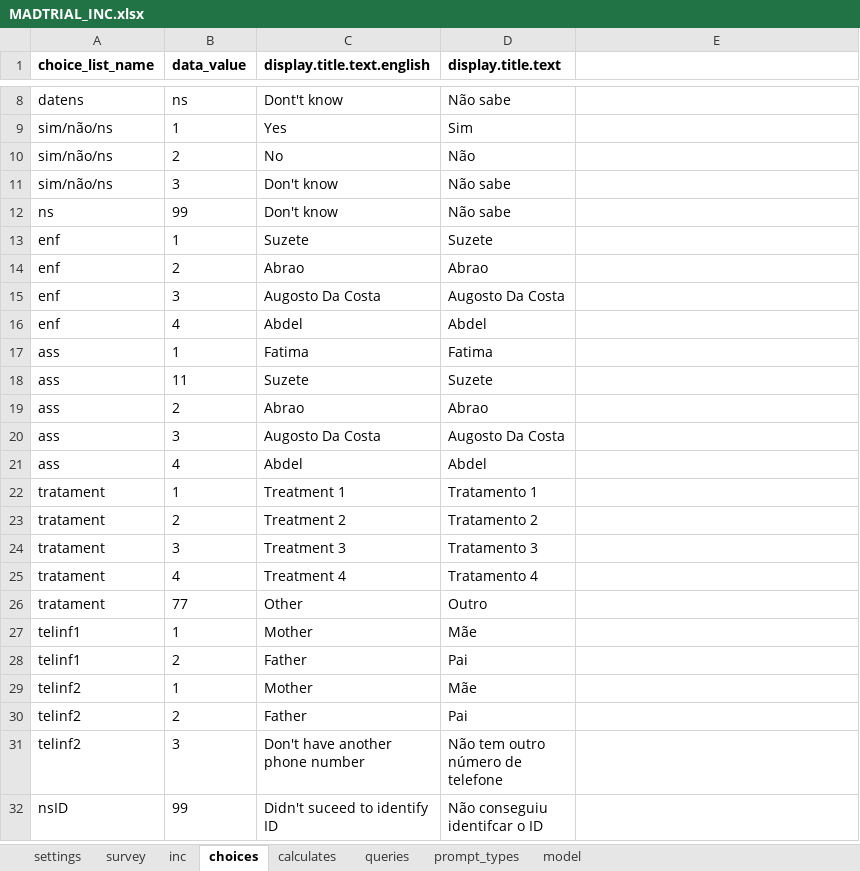
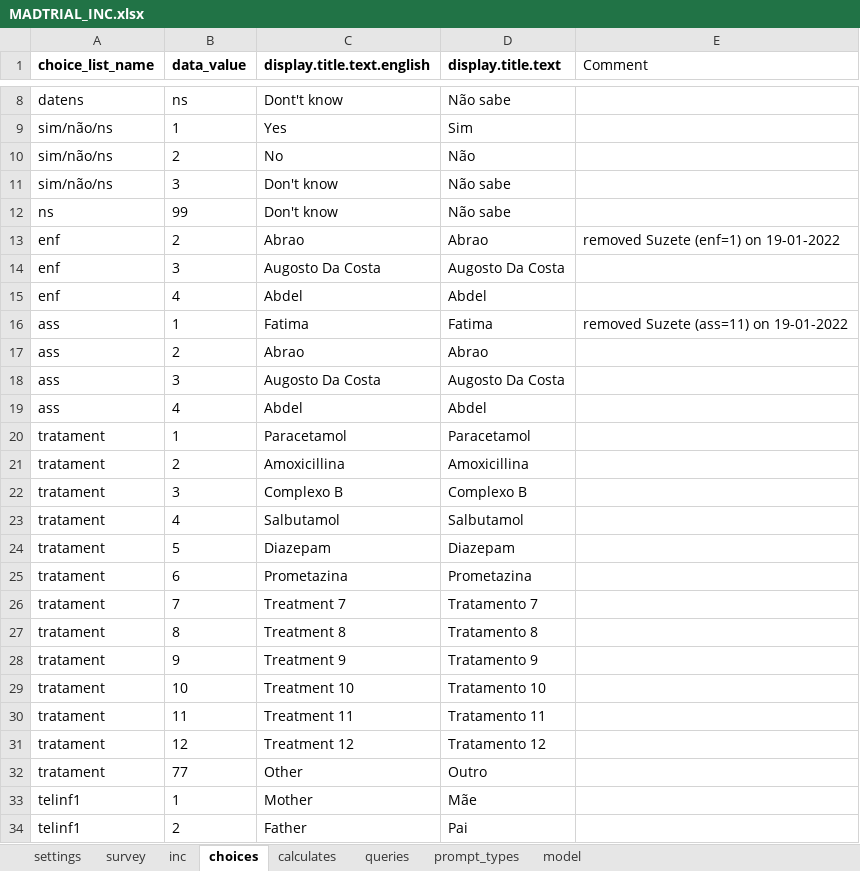
Before and after one commit to BandimHealthProject/MADtrail, an Excel workbook: app/config/tables/MADTRIAL_INC/Forms/MADTRIAL_INC/MADTRIAL_INC.xlsx, sheet choices, drawn as a sheet; only a part is shown, gaps mark what is left out; the shorter side is filled out with more unchanged rows; values as stored, in another font and other column widths than the file's, no borders; removed rows and columns are numbered as before the commit, all else as after; the diff names each change by its address in the sheet, - before the commit and + after, or states it on an @@ line.

Commit message:
tratamento divide in actual and prescribed, options added

```diff
--- a/app/config/tables/MADTRIAL_INC/Forms/MADTRIAL_INC/MADTRIAL_INC.xlsx (sheet choices)
+++ b/app/config/tables/MADTRIAL_INC/Forms/MADTRIAL_INC/MADTRIAL_INC.xlsx (sheet choices)
-E1: (empty)
+E1: Comment
-row 13: enf | 1 | Suzete | Suzete
-E13 (Comment): (empty)
+E13 (Comment): removed Suzete (enf=1) on 19-01-2022
-E16 (Comment): (empty)
+E16 (Comment): removed Suzete (ass=11) on 19-01-2022
-row 18: ass | 11 | Suzete | Suzete
-C20 (display.title.text.english): Treatment 1
+C20 (display.title.text.english): Paracetamol
-D20 (display.title.text): Tratamento 1
+D20 (display.title.text): Paracetamol
+row 21: tratament | 2 | Amoxicillina | Amoxicillina
+row 22: tratament | 3 | Complexo B | Complexo B
+row 23: tratament | 4 | Salbutamol | Salbutamol
+row 24: tratament | 5 | Diazepam | Diazepam
+row 25: tratament | 6 | Prometazina | Prometazina
-B26 (data_value): 2
+B26 (data_value): 7
-C26 (display.title.text.english): Treatment 2
+C26 (display.title.text.english): Treatment 7
-D26 (display.title.text): Tratamento 2
+D26 (display.title.text): Tratamento 7
-B27 (data_value): 3
+B27 (data_value): 8
-C27 (display.title.text.english): Treatment 3
+C27 (display.title.text.english): Treatment 8
-D27 (display.title.text): Tratamento 3
+D27 (display.title.text): Tratamento 8
-B28 (data_value): 4
+B28 (data_value): 9
-C28 (display.title.text.english): Treatment 4
+C28 (display.title.text.english): Treatment 9
-D28 (display.title.text): Tratamento 4
+D28 (display.title.text): Tratamento 9
+row 29: tratament | 10 | Treatment 10 | Tratamento 10
+row 30: tratament | 11 | Treatment 11 | Tratamento 11
+row 31: tratament | 12 | Treatment 12 | Tratamento 12
```
Also changed, not shown: sheet inc, sheet model, 3 other files.
